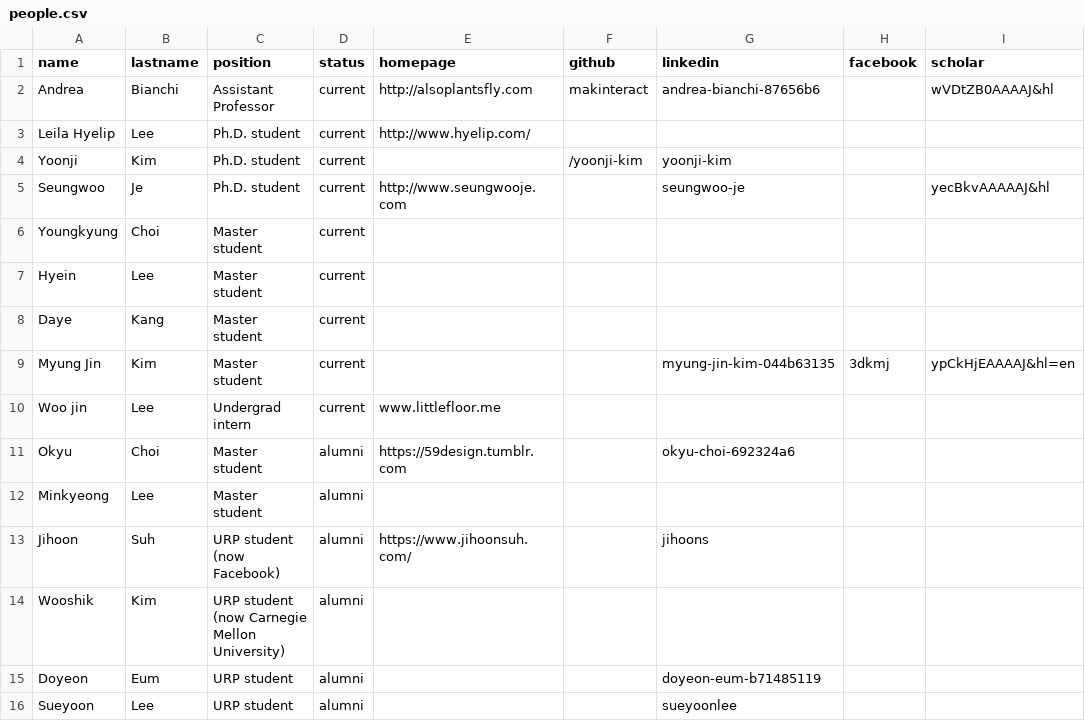
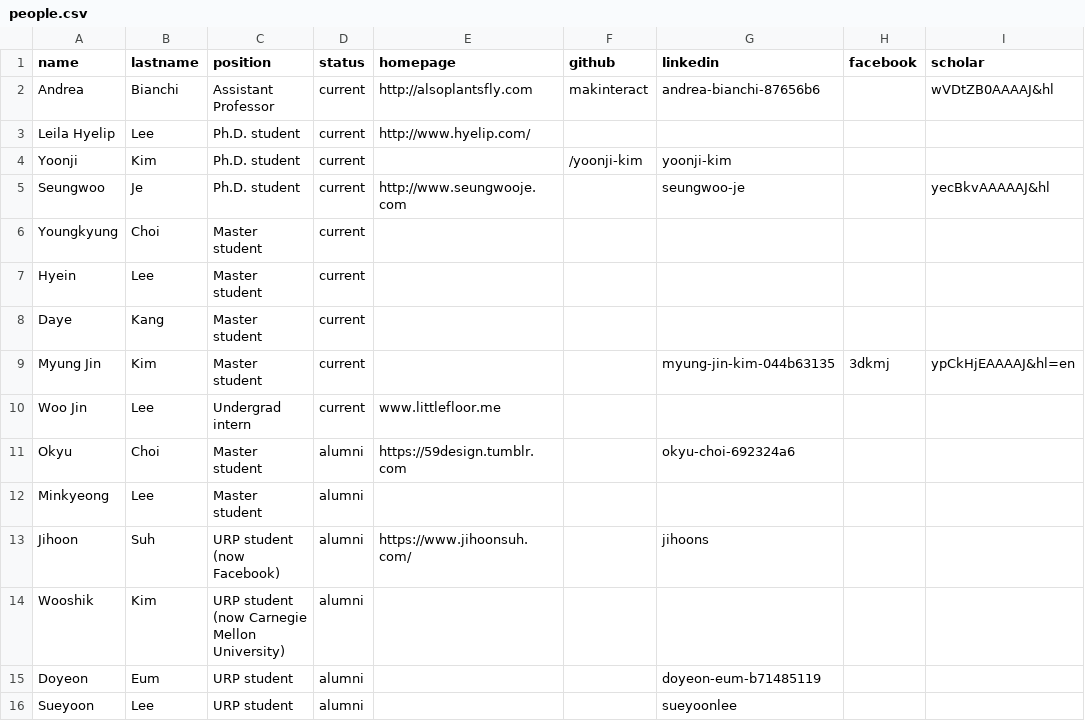
Before and after one commit to namelesspal18/makinteractlab.github.io, a CSV file: _data/people.csv, drawn as a sheet; only a part is shown; the diff names each change by its address in the sheet, - before the commit and + after, or states it on an @@ line.

Commit message:
Fixing images name

```diff
--- a/_data/people.csv
+++ b/_data/people.csv
-A10 (name): Woo jin
+A10 (name): Woo Jin
```
Also changed, not shown: 1 other file.
